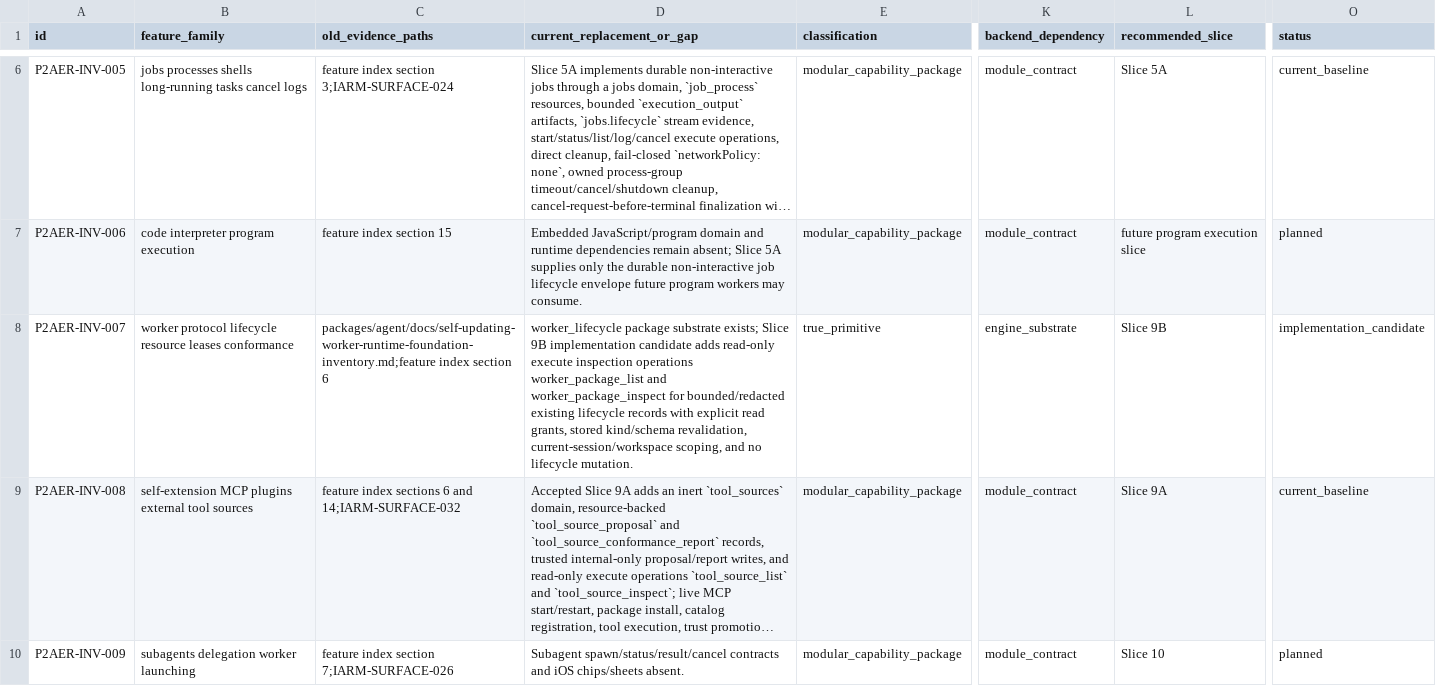
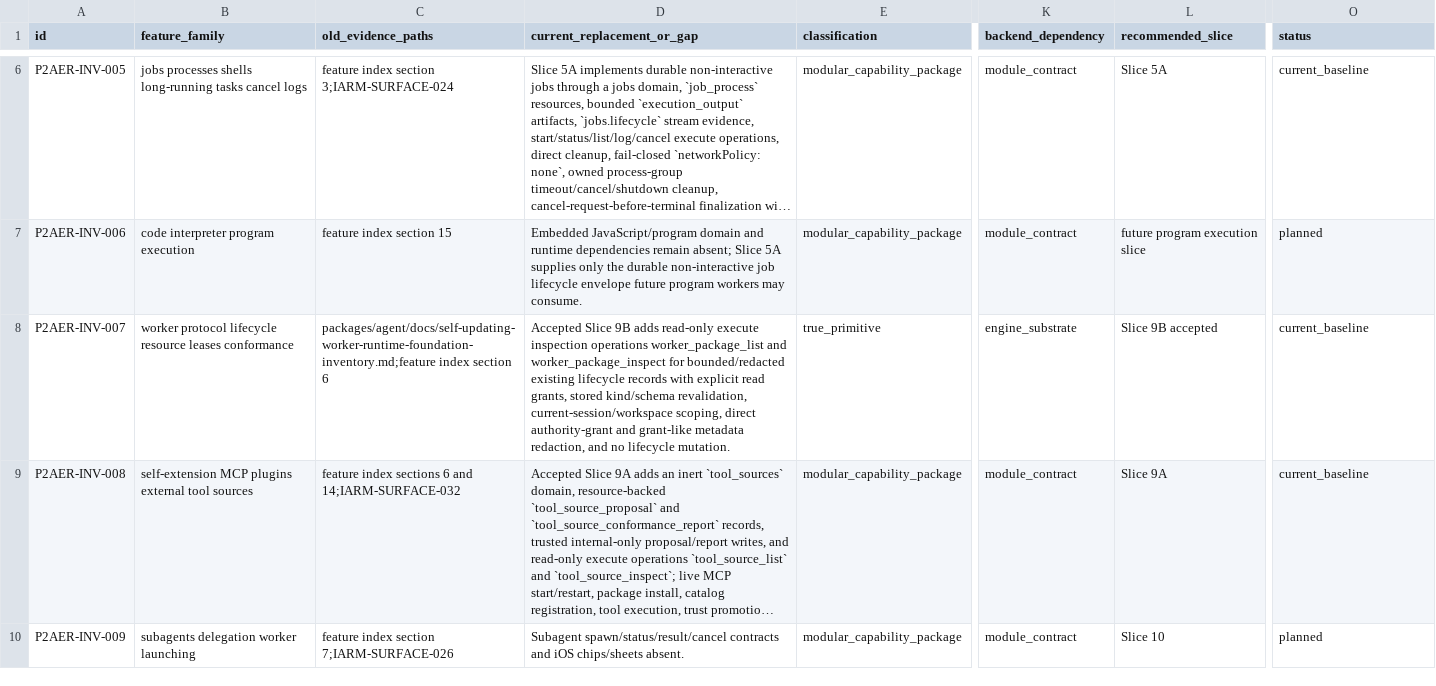
Before and after one commit to mhismail3/tron, a TSV file: packages/agent/docs/phase-2-agent-execution-restoration-inventory.tsv, drawn as a sheet; only a part is shown, gaps mark what is left out; long unchanged cells end in …; the diff names each change by its address in the sheet, - before the commit and + after, or states it on an @@ line.

Commit message:
docs: accept phase 2 slice 9b

```diff
--- a/packages/agent/docs/phase-2-agent-execution-restoration-inventory.tsv
+++ b/packages/agent/docs/phase-2-agent-execution-restoration-inventory.tsv
-D8 (current_replacement_or_gap): worker_lifecycle package substrate exists; Slice 9B implementation candidate adds read-only execute inspection operations worker_package_list and worker_package_inspect for bounded/redacted existing lifecycle records with explicit read grants, stored kind/schema revalidation, current-session/workspace scoping, and no…
+D8 (current_replacement_or_gap): Accepted Slice 9B adds read-only execute inspection operations worker_package_list and worker_package_inspect for bounded/redacted existing lifecycle records with explicit read grants, stored kind/schema revalidation, current-session/workspace scoping, direct authority-grant and grant-like metadata redaction, and no…
-L8 (recommended_slice): Slice 9B
+L8 (recommended_slice): Slice 9B accepted
-O8 (status): implementation_candidate
+O8 (status): current_baseline
```
Also changed, not shown: 7 other files.
